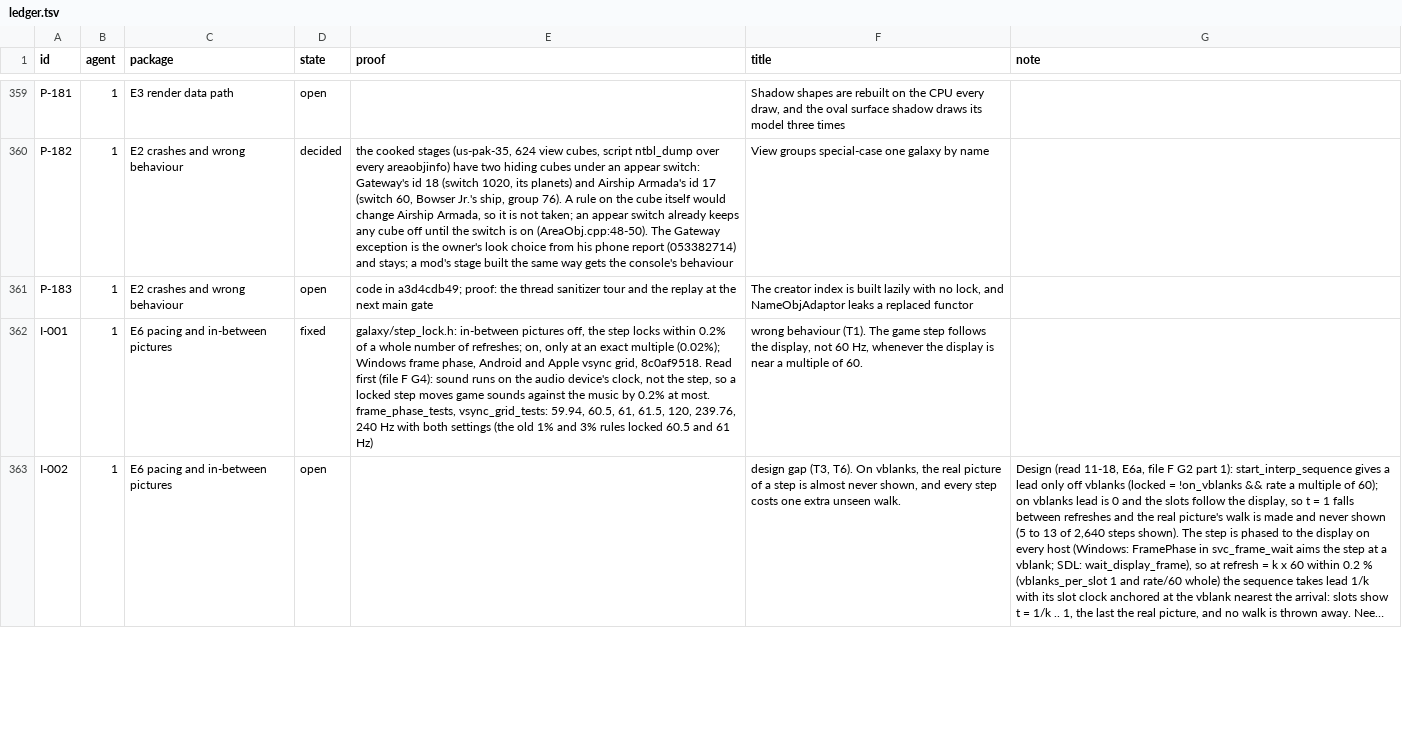
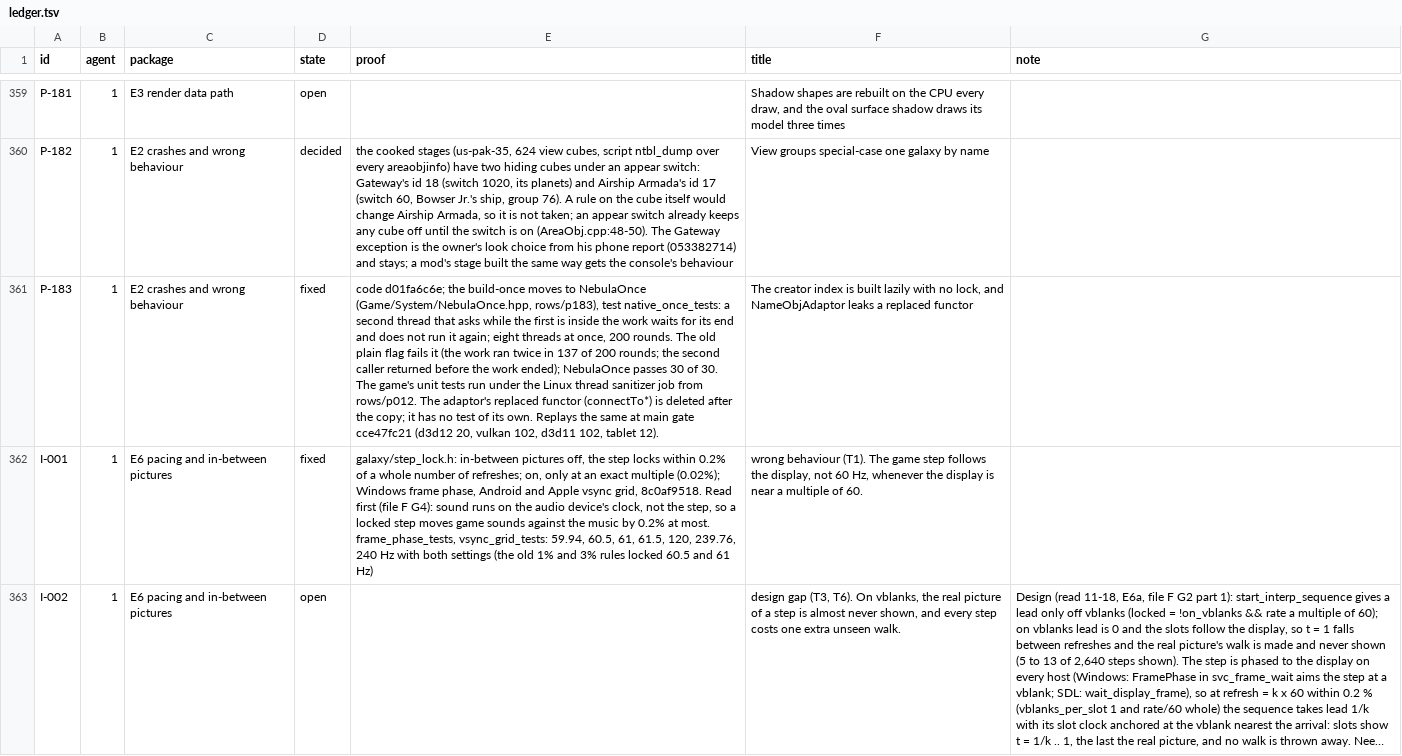
Before and after one commit to keepvaibin/nebula, a TSV file: docs/plan/ledger.tsv, drawn as a sheet; only a part is shown, gaps mark what is left out; long unchanged cells end in …; the diff names each change by its address in the sheet, - before the commit and + after, or states it on an @@ line.

Commit message:
Build once: NebulaOnce, with a two-thread test (P-183)
The creator index's build-once state becomes NebulaOnce, a header the game
module can use without a C runtime. native_once_tests holds the work open while
a second thread asks: the old plain flag ran the work twice and returned before
it ended; NebulaOnce runs it once and returns after it.

```diff
--- a/docs/plan/ledger.tsv
+++ b/docs/plan/ledger.tsv
-D361 (state): open
+D361 (state): fixed
-E361 (proof): code in a3d4cdb49; proof: the thread sanitizer tour and the replay at the next main gate
+E361 (proof): code d01fa6c6e; the build-once moves to NebulaOnce (Game/System/NebulaOnce.hpp, rows/p183), test native_once_tests: a second thread that asks while the first is inside the work waits for its end and does not run it again; eight threads at once, 200 rounds. The old plain flag fails it (the work ran twice in 137 of 200 rounds; the second caller returned before the work ended); NebulaOnce passes 30 of 30. The game's unit tests run under the Linux thread sanitizer job from rows/p012. The adaptor's replaced functor (connectTo*) is deleted after the copy; it has no test of its own. Replays the same at main gate cce47fc21 (d3d12 20, vulkan 102, d3d11 102, tablet 12).
```
Also changed, not shown: 4 other files.
